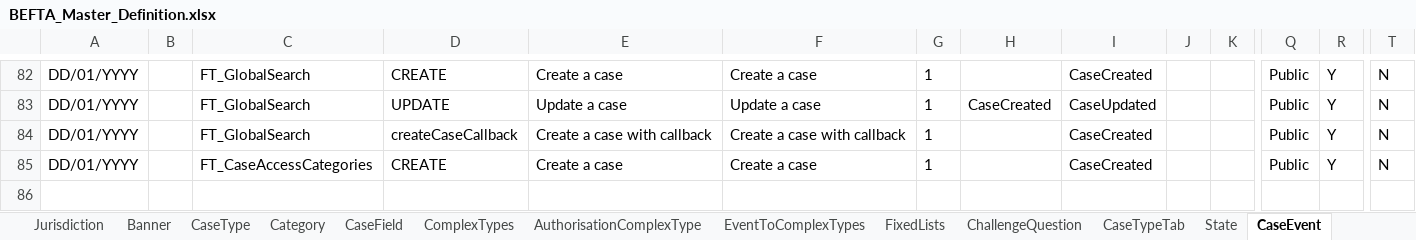
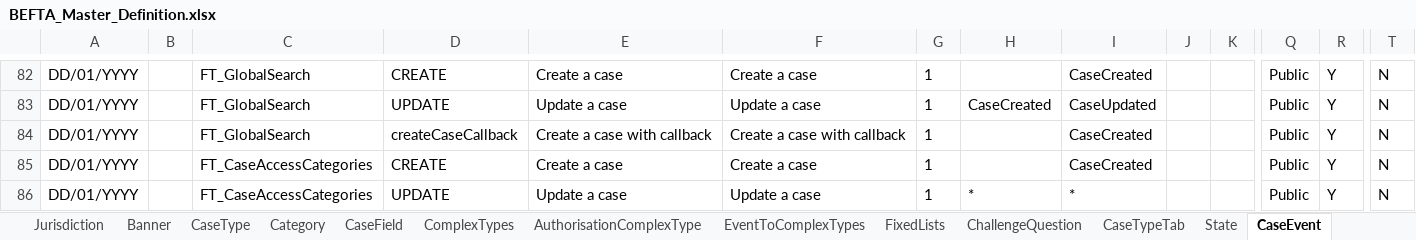
Before and after one commit to hmcts/ccd-test-definitions, an Excel workbook: src/main/resources/uk/gov/hmcts/ccd/test_definitions/excel/BEFTA_Master_Definition.xlsx, sheet CaseEvent, drawn as a sheet; only a part is shown, gaps mark what is left out; values as stored, in another font and other column widths than the file's, no borders; table styles not drawn; rows hold the shown columns only; the diff names each change by its address in the sheet, - before the commit and + after, or states it on an @@ line.

Commit message:
RDM-13010: Add CaseAccessCategoryId field to FT_CaseAccessCategories casetpe

```diff
--- a/src/main/resources/uk/gov/hmcts/ccd/test_definitions/excel/BEFTA_Master_Definition.xlsx (sheet CaseEvent)
+++ b/src/main/resources/uk/gov/hmcts/ccd/test_definitions/excel/BEFTA_Master_Definition.xlsx (sheet CaseEvent)
+row 86: DD/01/YYYY |  | FT_CaseAccessCategories | UPDATE | Update a case | Update a case | 1 | * | * |  |  | Public | Y | N
```
Also changed, not shown: sheet CaseEventToFields, sheet CaseTypeTab, sheet CaseField, sheet AuthorisationCaseState, sheet AuthorisationCaseEvent, sheet State, 1 more sheet, 8 other files.
